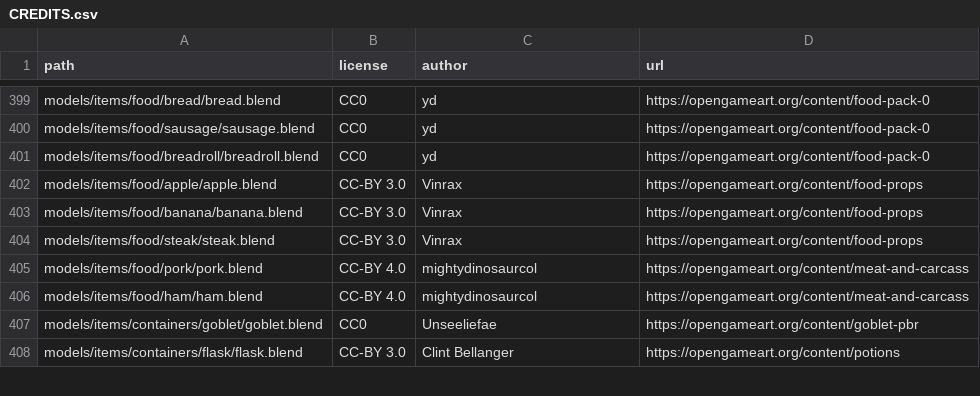
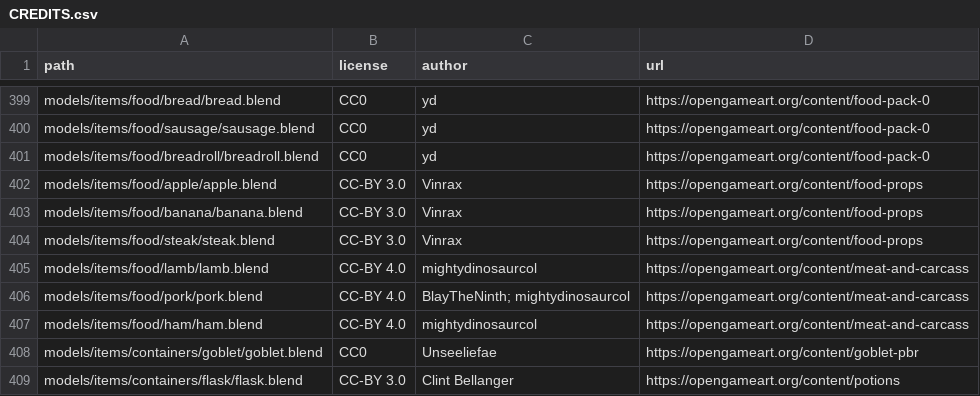
Before and after one commit to SeleneWorlds/Illarion-Gobaith-Assets, a CSV file: CREDITS.csv, drawn as a sheet; only a part is shown, gaps mark what is left out.

Commit message:
Meat

```diff
--- a/CREDITS.csv
+++ b/CREDITS.csv
@@ -404,3 +404,4 @@ models/items/food/banana/banana.blend,CC-BY 3.0,Vinrax,https://opengameart.org/c
 models/items/food/steak/steak.blend,CC-BY 3.0,Vinrax,https://opengameart.org/content/food-props
-models/items/food/pork/pork.blend,CC-BY 4.0,mightydinosaurcol,https://opengameart.org/content/meat-and-carcass
+models/items/food/lamb/lamb.blend,CC-BY 4.0,mightydinosaurcol,https://opengameart.org/content/meat-and-carcass
+models/items/food/pork/pork.blend,CC-BY 4.0,BlayTheNinth; mightydinosaurcol,https://opengameart.org/content/meat-and-carcass
 models/items/food/ham/ham.blend,CC-BY 4.0,mightydinosaurcol,https://opengameart.org/content/meat-and-carcass
```
Also changed, not shown: 10 other files.
